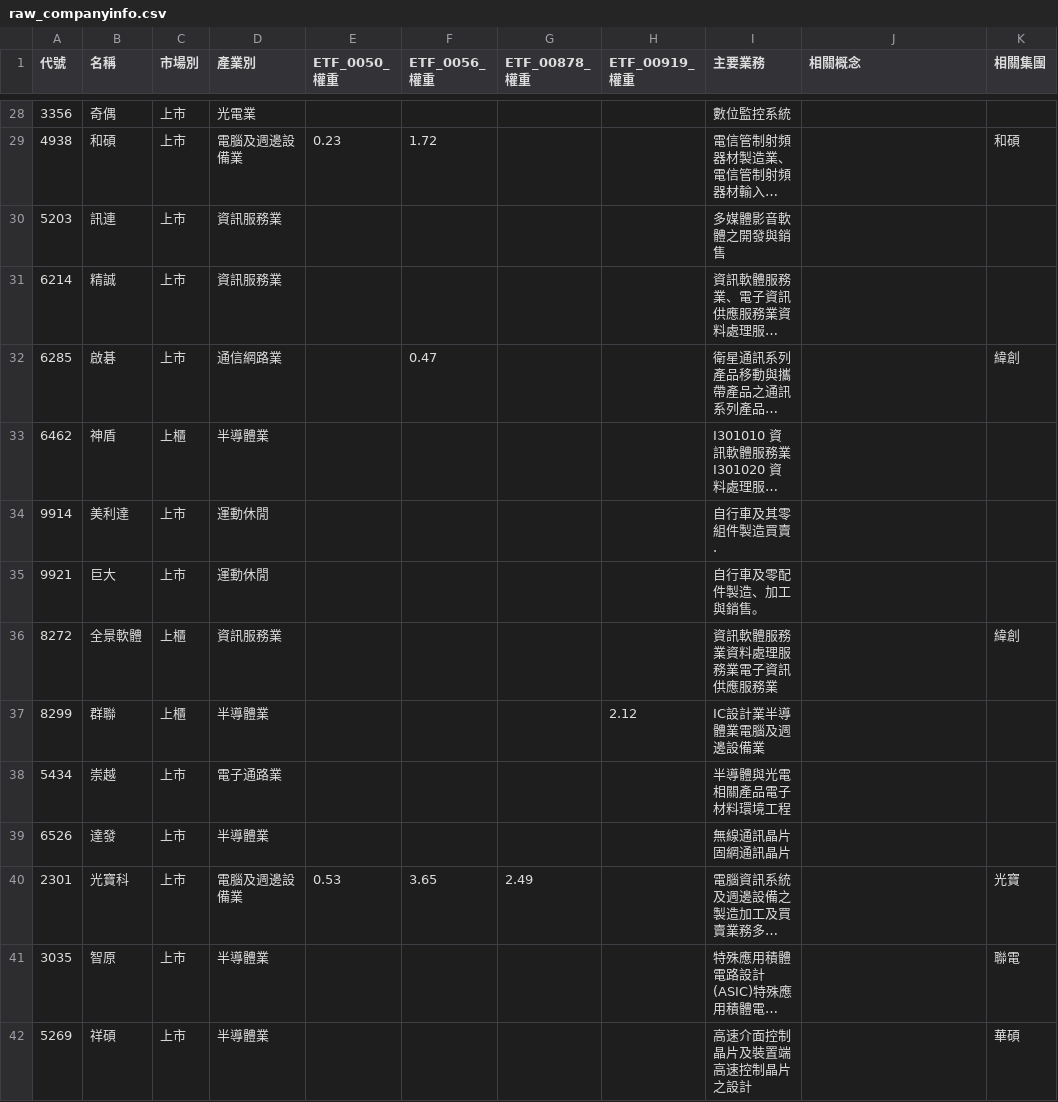
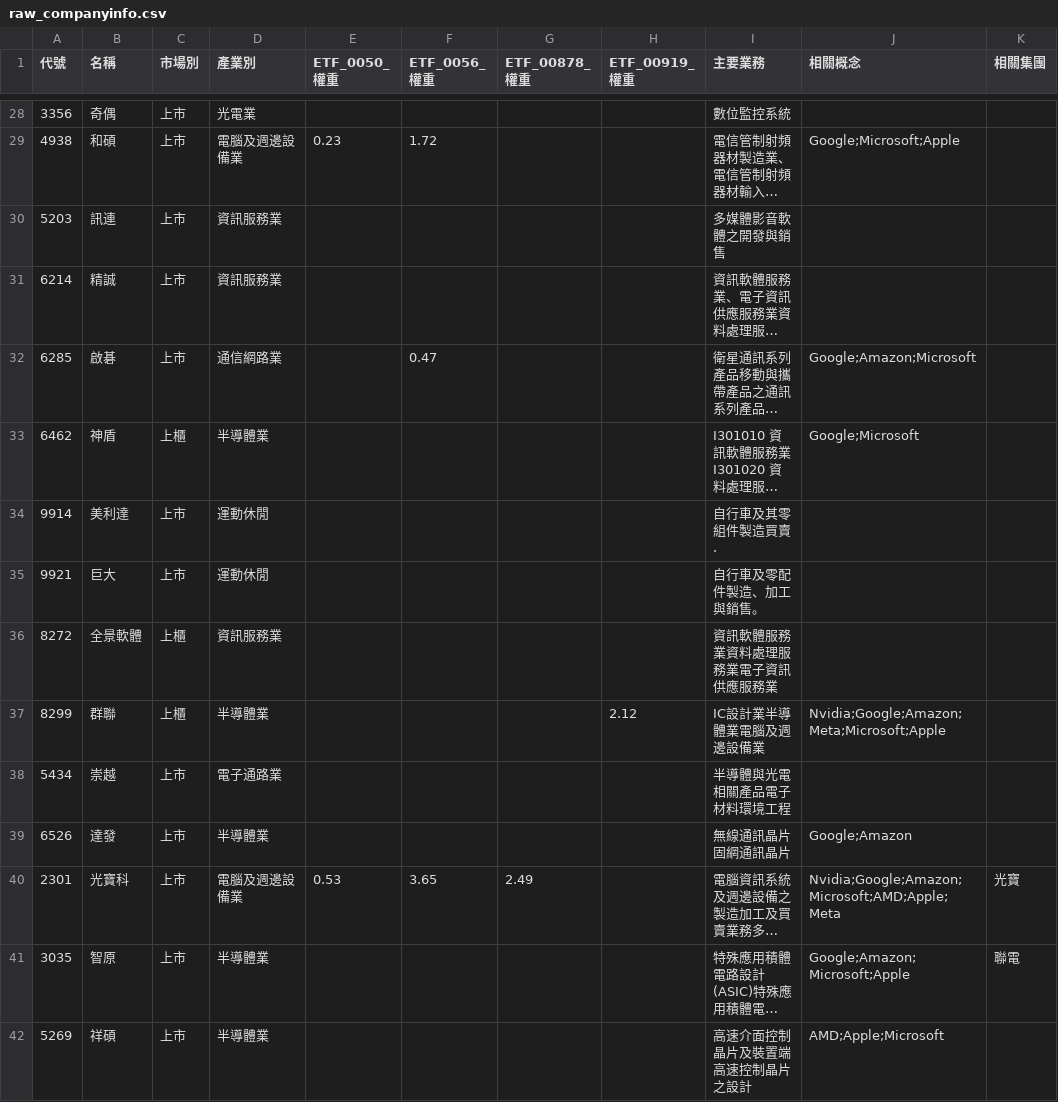
Before and after one commit to wenchiehlee-investment/Python-Actions.GoodInfo.CompanyInfo, a CSV file: raw_companyinfo.csv, drawn as a sheet; only a part is shown, gaps mark what is left out; long unchanged cells end in …; the diff covers the shown part only; the diff names each change by its address in the sheet, - before the commit and + after, or states it on an @@ line.

```diff
--- a/raw_companyinfo.csv
+++ b/raw_companyinfo.csv
-J29 (相關概念): (empty)
+J29 (相關概念): Google;Microsoft;Apple
-K29 (相關集團): 和碩
+K29 (相關集團): (empty)
-J32 (相關概念): (empty)
+J32 (相關概念): Google;Amazon;Microsoft
-K32 (相關集團): 緯創
+K32 (相關集團): (empty)
-J33 (相關概念): (empty)
+J33 (相關概念): Google;Microsoft
-K36 (相關集團): 緯創
+K36 (相關集團): (empty)
-J37 (相關概念): (empty)
+J37 (相關概念): Nvidia;Google;Amazon;Meta;Microsoft;Apple
-J39 (相關概念): (empty)
+J39 (相關概念): Google;Amazon
-J40 (相關概念): (empty)
+J40 (相關概念): Nvidia;Google;Amazon;Microsoft;AMD;Apple;Meta
-J41 (相關概念): (empty)
+J41 (相關概念): Google;Amazon;Microsoft;Apple
-J42 (相關概念): (empty)
+J42 (相關概念): AMD;Apple;Microsoft
-K42 (相關集團): 華碩
+K42 (相關集團): (empty)
```
Also changed, not shown: 75 edited cells elsewhere in this file.
